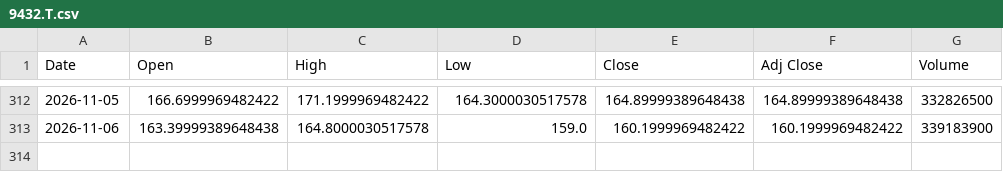
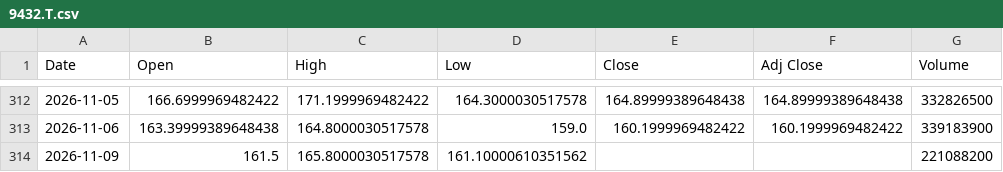
Before and after one commit to SeedFlora/idx-daily-data, a CSV file: data/9432.T.csv, drawn as a sheet; only a part is shown, gaps mark what is left out; the diff names each change by its address in the sheet, - before the commit and + after, or states it on an @@ line.

Commit message:
data(Japan): 2026-11-09

```diff
--- a/data/9432.T.csv
+++ b/data/9432.T.csv
+row 314: 2026-11-09 | 161.5 | 165.8000030517578 | 161.10000610351562 |  |  | 221088200
```
Also changed, not shown: data/6758.T.csv, data/7203.T.csv, 4 other files.
